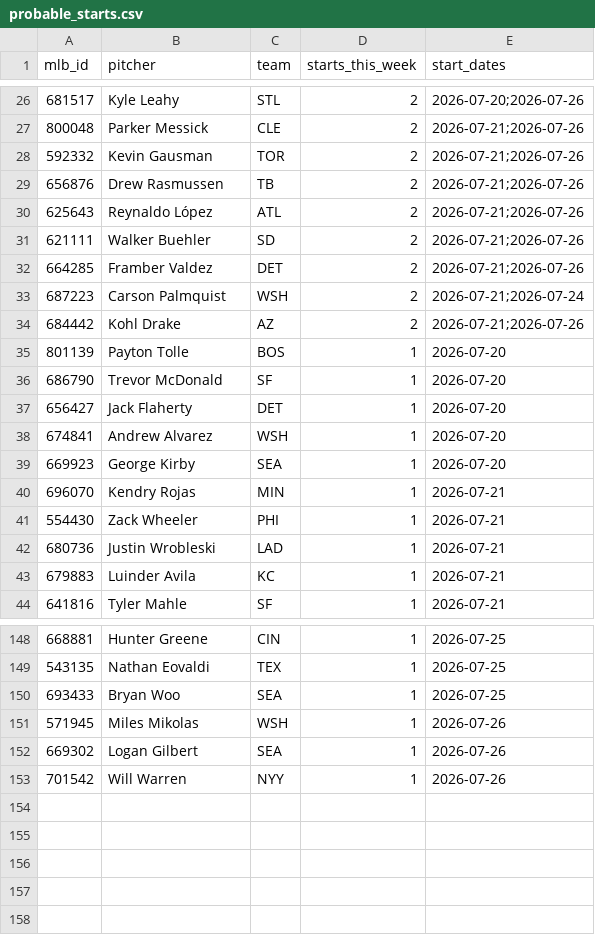
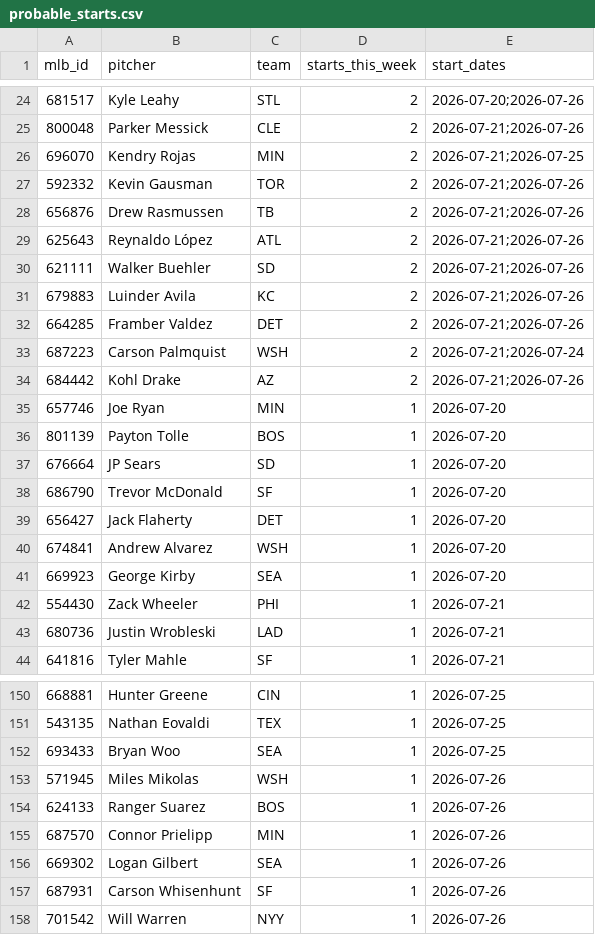
Before and after one commit to TheBigBadYeti/yardcocks-ratings, a CSV file: data/schedule/probable_starts.csv, drawn as a sheet; only a part is shown, gaps mark what is left out; the diff covers the shown part only.

```diff
--- a/data/schedule/probable_starts.csv
+++ b/data/schedule/probable_starts.csv
@@ -27,2 +25,3 @@ mlb_id,pitcher,team,starts_this_week,start_dates
 800048,Parker Messick,CLE,2,2026-07-21;2026-07-26
+696070,Kendry Rojas,MIN,2,2026-07-21;2026-07-25
 592332,Kevin Gausman,TOR,2,2026-07-21;2026-07-26
@@ -31,2 +30,3 @@ mlb_id,pitcher,team,starts_this_week,start_dates
 621111,Walker Buehler,SD,2,2026-07-21;2026-07-26
+679883,Luinder Avila,KC,2,2026-07-21;2026-07-26
 664285,Framber Valdez,DET,2,2026-07-21;2026-07-26
@@ -34,3 +34,5 @@ mlb_id,pitcher,team,starts_this_week,start_dates
 684442,Kohl Drake,AZ,2,2026-07-21;2026-07-26
+657746,Joe Ryan,MIN,1,2026-07-20
 801139,Payton Tolle,BOS,1,2026-07-20
+676664,JP Sears,SD,1,2026-07-20
 686790,Trevor McDonald,SF,1,2026-07-20
@@ -39,6 +41,4 @@ mlb_id,pitcher,team,starts_this_week,start_dates
 669923,George Kirby,SEA,1,2026-07-20
-696070,Kendry Rojas,MIN,1,2026-07-21
 554430,Zack Wheeler,PHI,1,2026-07-21
 680736,Justin Wrobleski,LAD,1,2026-07-21
-679883,Luinder Avila,KC,1,2026-07-21
 641816,Tyler Mahle,SF,1,2026-07-21
@@ -151,3 +153,6 @@ mlb_id,pitcher,team,starts_this_week,start_dates
 571945,Miles Mikolas,WSH,1,2026-07-26
+624133,Ranger Suarez,BOS,1,2026-07-26
+687570,Connor Prielipp,MIN,1,2026-07-26
 669302,Logan Gilbert,SEA,1,2026-07-26
+687931,Carson Whisenhunt,SF,1,2026-07-26
 701542,Will Warren,NYY,1,2026-07-26
```
Also changed, not shown: 2 added rows, 2 removed rows and 2 edited cells elsewhere in this file, data/injuries/il_status.csv, data/injuries/returning.csv, 2 other files.
